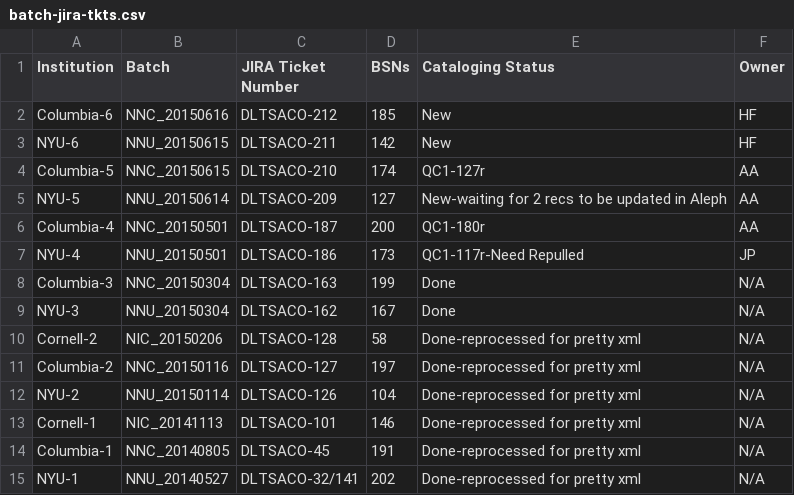
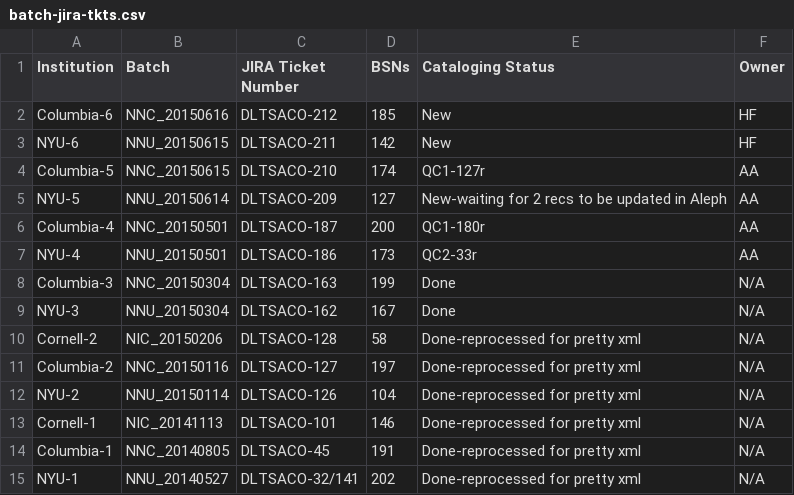
Before and after one commit to NYULibraries/aco-karms, a CSV file: work/batch-jira-tkts.csv, drawn as a sheet.

Commit message:
Update batch-jira-tkts.csv

```diff
--- a/work/batch-jira-tkts.csv
+++ b/work/batch-jira-tkts.csv
@@ -6,3 +6,3 @@ NYU-5,NNU_20150614,DLTSACO-209,127,New-waiting for 2 recs to be updated in Aleph
 Columbia-4,NNC_20150501,DLTSACO-187,200,QC1-180r,AA
-NYU-4,NNU_20150501,DLTSACO-186,173,QC1-117r-Need Repulled,JP
+NYU-4,NNU_20150501,DLTSACO-186,173,QC2-33r,AA
 Columbia-3,NNC_20150304,DLTSACO-163,199,Done,N/A
```
